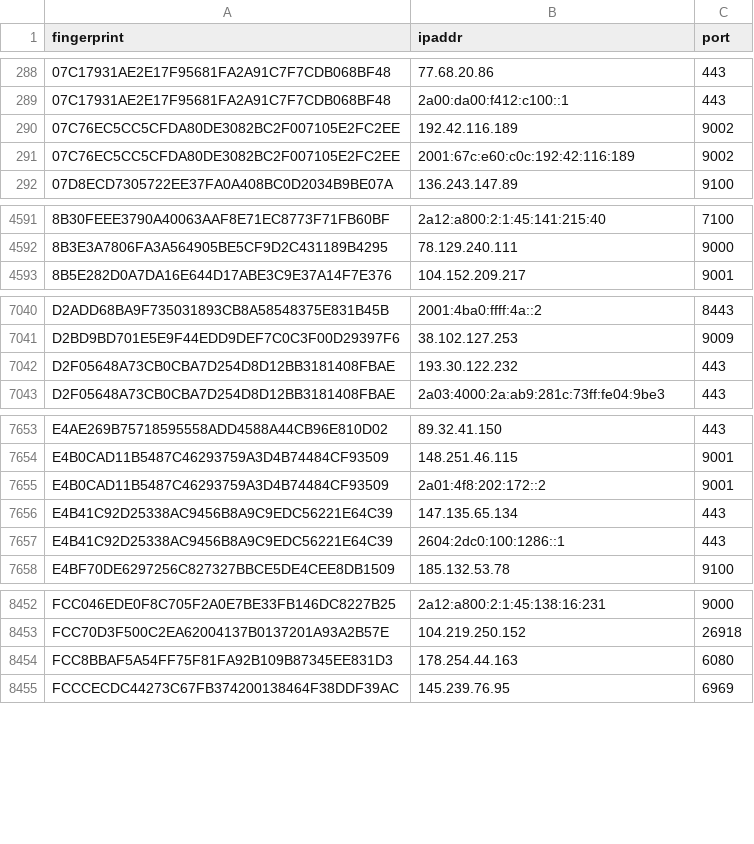
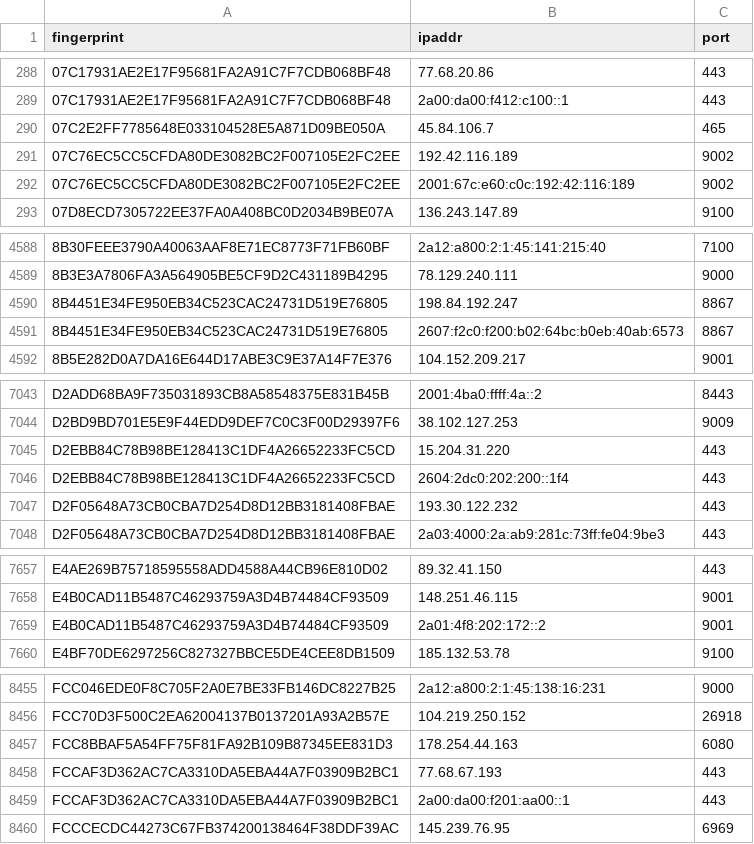
Before and after one commit to 0xPratikPatil/peel-the-net, a CSV file: dataset/guard_nodes.csv, drawn as a sheet; only a part is shown, gaps mark what is left out; removed rows and columns are numbered as before the commit, all else as after; the diff covers the shown part only; the diff names each change by its address in the sheet, - before the commit and + after, or states it on an @@ line.

```diff
--- a/dataset/guard_nodes.csv
+++ b/dataset/guard_nodes.csv
+row 290: 07C2E2FF7785648E033104528E5A871D09BE050A | 45.84.106.7 | 465
+row 4590: 8B4451E34FE950EB34C523CAC24731D519E76805 | 198.84.192.247 | 8867
+row 4591: 8B4451E34FE950EB34C523CAC24731D519E76805 | 2607:f2c0:f200:b02:64bc:b0eb:40ab:6573 | 8867
+row 7045: D2EBB84C78B98BE128413C1DF4A26652233FC5CD | 15.204.31.220 | 443
+row 7046: D2EBB84C78B98BE128413C1DF4A26652233FC5CD | 2604:2dc0:202:200::1f4 | 443
-row 7656: E4B41C92D25338AC9456B8A9C9EDC56221E64C39 | 147.135.65.134 | 443
-row 7657: E4B41C92D25338AC9456B8A9C9EDC56221E64C39 | 2604:2dc0:100:1286::1 | 443
+row 8458: FCCAF3D362AC7CA3310DA5EBA44A7F03909B2BC1 | 77.68.67.193 | 443
+row 8459: FCCAF3D362AC7CA3310DA5EBA44A7F03909B2BC1 | 2a00:da00:f201:aa00::1 | 443
```
Also changed, not shown: 10 added rows and 11 removed rows elsewhere in this file, dataset/all_nodes.csv, dataset/exit_nodes.csv, 3 other files.
